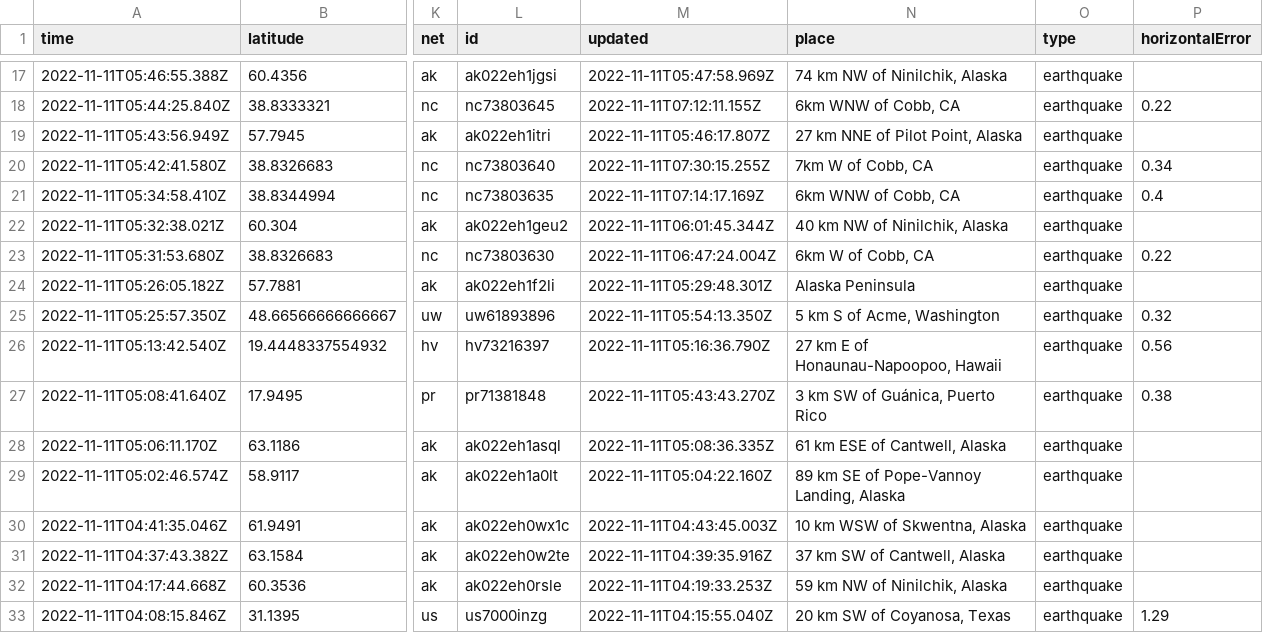
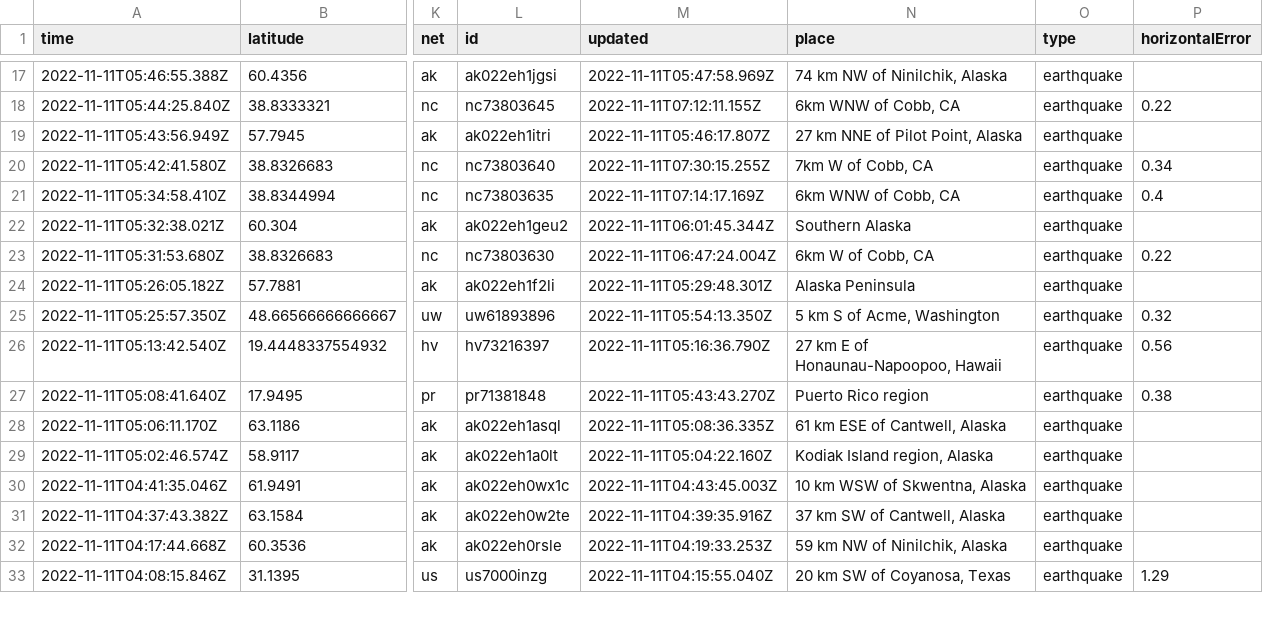
Before and after one commit to marypasciak/nicar-2022-github-actions, a CSV file: usgs_current.csv, drawn as a sheet; only a part is shown, gaps mark what is left out; the diff covers the shown part only; the diff names each change by its address in the sheet, - before the commit and + after, or states it on an @@ line.

```diff
--- a/usgs_current.csv
+++ b/usgs_current.csv
-N22 (place): 40 km NW of Ninilchik, Alaska
+N22 (place): Southern Alaska
-N27 (place): 3 km SW of Guánica, Puerto Rico
+N27 (place): Puerto Rico region
-N29 (place): 89 km SE of Pope-Vannoy Landing, Alaska
+N29 (place): Kodiak Island region, Alaska
```
Also changed, not shown: 1 removed row and 40 edited cells elsewhere in this file.
